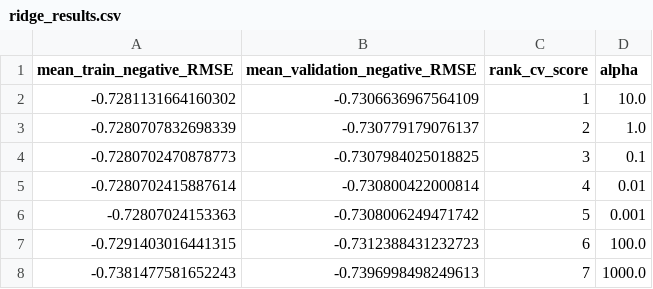
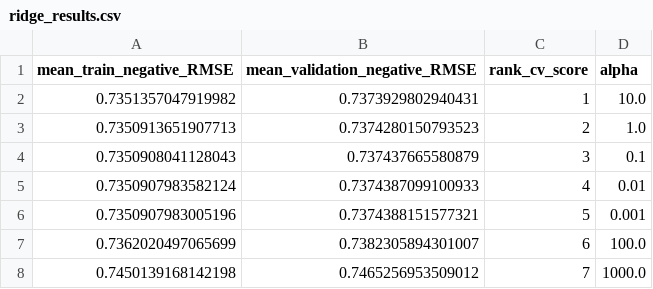
Before and after one commit to UBC-MDS/DSCI522_Team_23, a CSV file: results/ridge_results.csv, drawn as a sheet.

```diff
--- a/results/ridge_results.csv
+++ b/results/ridge_results.csv
@@ -1,8 +1,8 @@
 mean_train_negative_RMSE,mean_validation_negative_RMSE,rank_cv_score,alpha
--0.7281131664160302,-0.7306636967564109,1,10.0
--0.7280707832698339,-0.730779179076137,2,1.0
--0.7280702470878773,-0.7307984025018825,3,0.1
--0.7280702415887614,-0.730800422000814,4,0.01
--0.72807024153363,-0.7308006249471742,5,0.001
--0.7291403016441315,-0.7312388431232723,6,100.0
--0.7381477581652243,-0.7396998498249613,7,1000.0
+0.7351357047919982,0.7373929802940431,1,10.0
+0.7350913651907713,0.7374280150793523,2,1.0
+0.7350908041128043,0.737437665580879,3,0.1
+0.7350907983582124,0.7374387099100933,4,0.01
+0.7350907983005196,0.7374388151577321,5,0.001
+0.7362020497065699,0.7382305894301007,6,100.0
+0.7450139168142198,0.7465256953509012,7,1000.0
```
Also changed, not shown: data/winequality-test.csv, data/winequality-train.csv, 14 other files.
